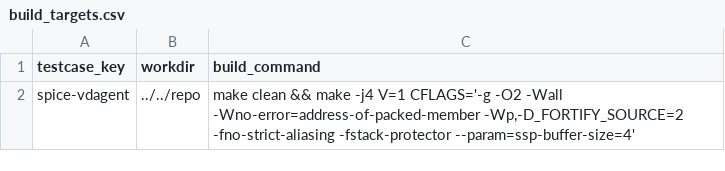
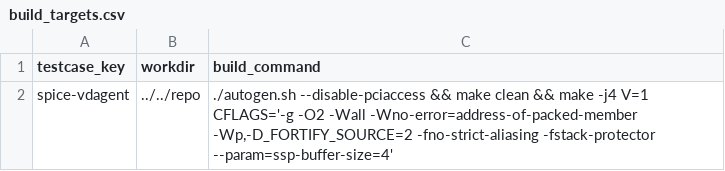
Before and after one commit to MuchYouth/juliet-playground, a CSV file: cases/spice-vdagent__CVE-2017-15108/patched/runs/base-run/build_targets.csv, drawn as a sheet.

```diff
--- a/cases/spice-vdagent__CVE-2017-15108/patched/runs/base-run/build_targets.csv
+++ b/cases/spice-vdagent__CVE-2017-15108/patched/runs/base-run/build_targets.csv
@@ -1,2 +1,2 @@
 testcase_key,workdir,build_command
-spice-vdagent,../../repo,"make clean && make -j4 V=1 CFLAGS='-g -O2 -Wall -Wno-error=address-of-packed-member -Wp,-D_FORTIFY_SOURCE=2 -fno-strict-aliasing -fstack-protector --param=ssp-buffer-size=4'"
+spice-vdagent,../../repo,"./autogen.sh --disable-pciaccess && make clean && make -j4 V=1 CFLAGS='-g -O2 -Wall -Wno-error=address-of-packed-member -Wp,-D_FORTIFY_SOURCE=2 -fno-strict-aliasing -fstack-protector --param=ssp-buffer-size=4'"
```
Also changed, not shown: cases/spice-vdagent__CVE-2017-15108/patched/trace_output/Real_Vul_data.csv, cases/spice-vdagent__CVE-2017-15108/vulnerable/trace_output/Real_Vul_data.csv, 9 other files.
